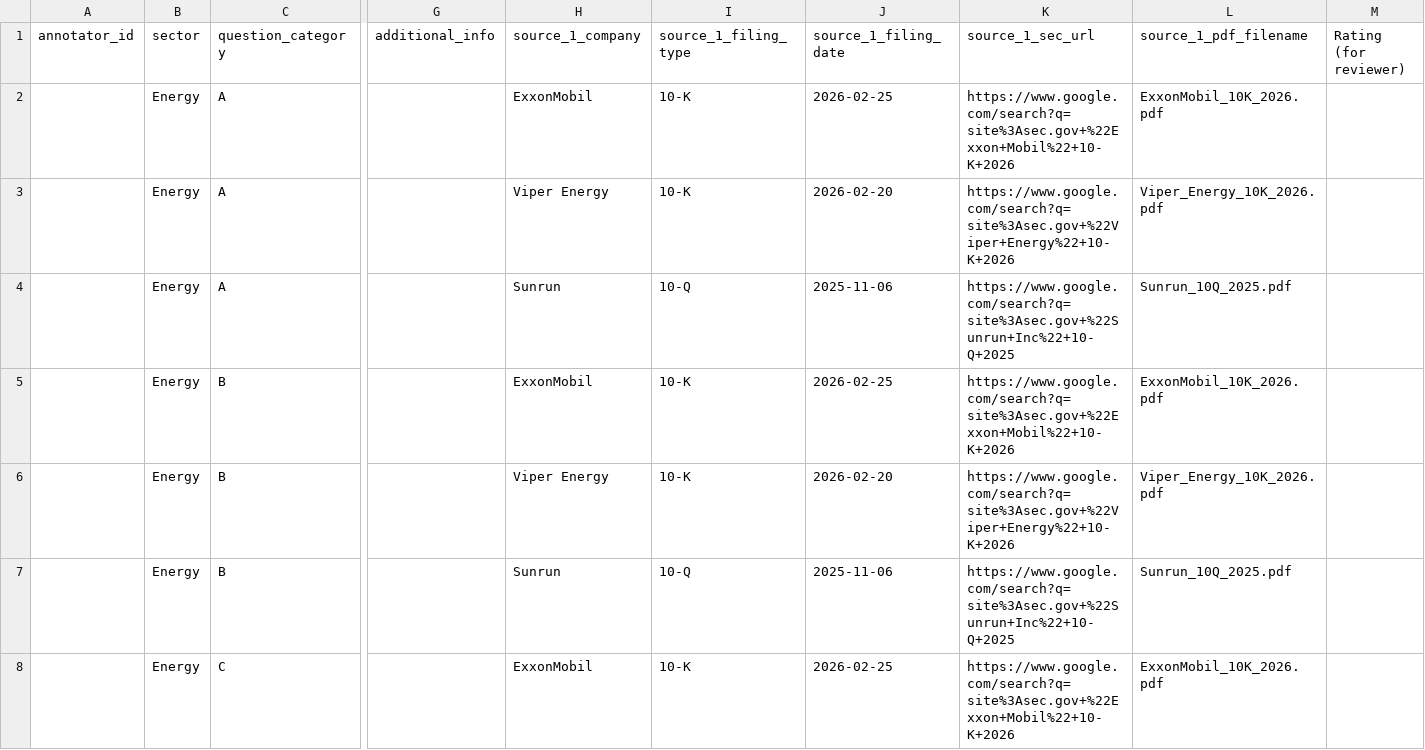
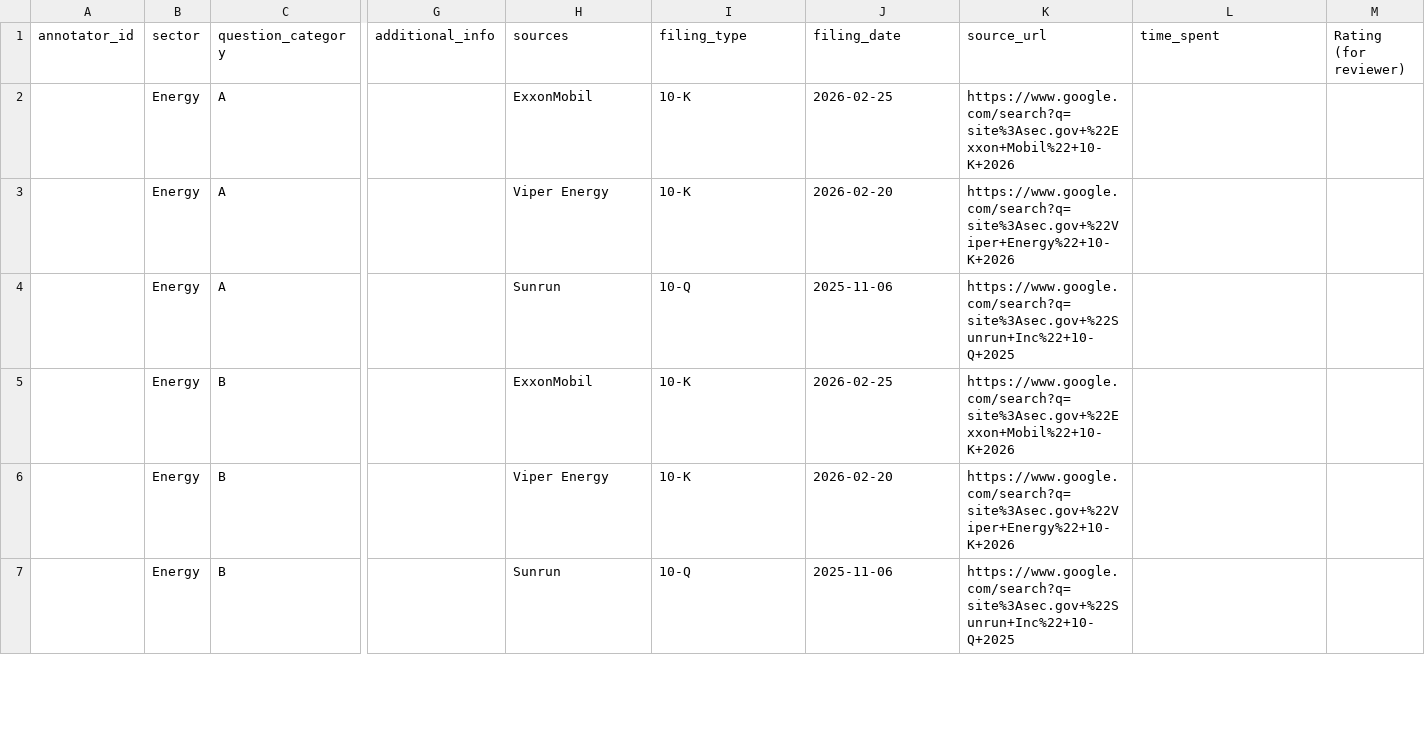
Before and after one commit to isaacrc/surg_app_v2, a CSV file: 3_annotator_data/A03_energy.csv, drawn as a sheet; only a part is shown, gaps mark what is left out; removed rows and columns are numbered as before the commit, all else as after; rows hold the shown columns only; the diff covers the shown part only; the diff names each change by its address in the sheet, - before the commit and + after, or states it on an @@ line.

```diff
--- a/3_annotator_data/A03_energy.csv
+++ b/3_annotator_data/A03_energy.csv
-H1: source_1_company
+H1: sources
-I1: source_1_filing_type
+I1: filing_type
-J1: source_1_filing_date
+J1: filing_date
-K1: source_1_sec_url
+K1: source_url
-L1: source_1_pdf_filename
+L1: time_spent
-L2 (time_spent): ExxonMobil_10K_2026.pdf
+L2 (time_spent): (empty)
-L3 (time_spent): Viper_Energy_10K_2026.pdf
+L3 (time_spent): (empty)
-L4 (time_spent): Sunrun_10Q_2025.pdf
+L4 (time_spent): (empty)
-L5 (time_spent): ExxonMobil_10K_2026.pdf
+L5 (time_spent): (empty)
-L6 (time_spent): Viper_Energy_10K_2026.pdf
+L6 (time_spent): (empty)
-L7 (time_spent): Sunrun_10Q_2025.pdf
+L7 (time_spent): (empty)
-row 8:  | Energy | C |  | ExxonMobil | 10-K | 2026-02-25 | https://www.google.com/search?q=site%3Asec.gov+%22Exxon+Mobil%22+10-K+2026 | ExxonMobil_10K_2026.pdf
```
Also changed, not shown: 4 added rows and 3 removed rows elsewhere in this file, 3_annotator_data/A02_healthcare.csv, 3_annotator_data/A04_financials.csv, 10 other files.
